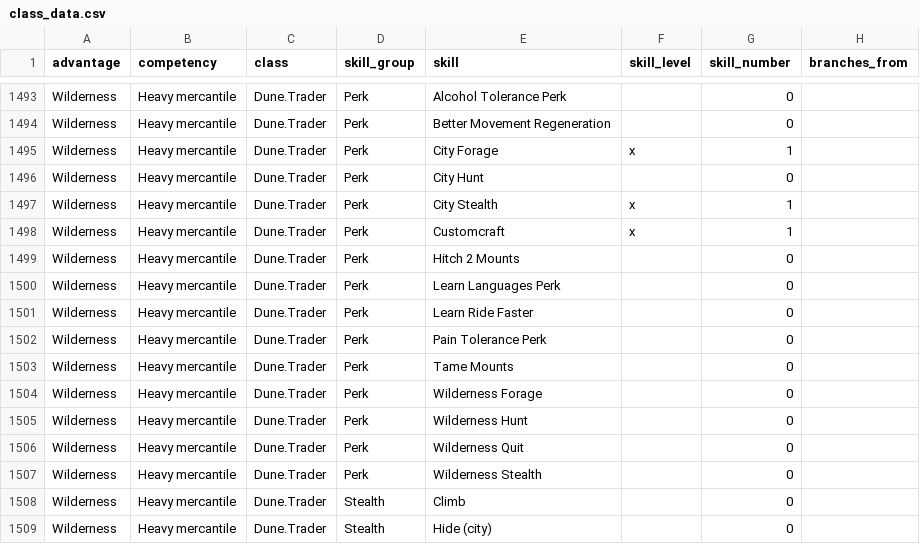
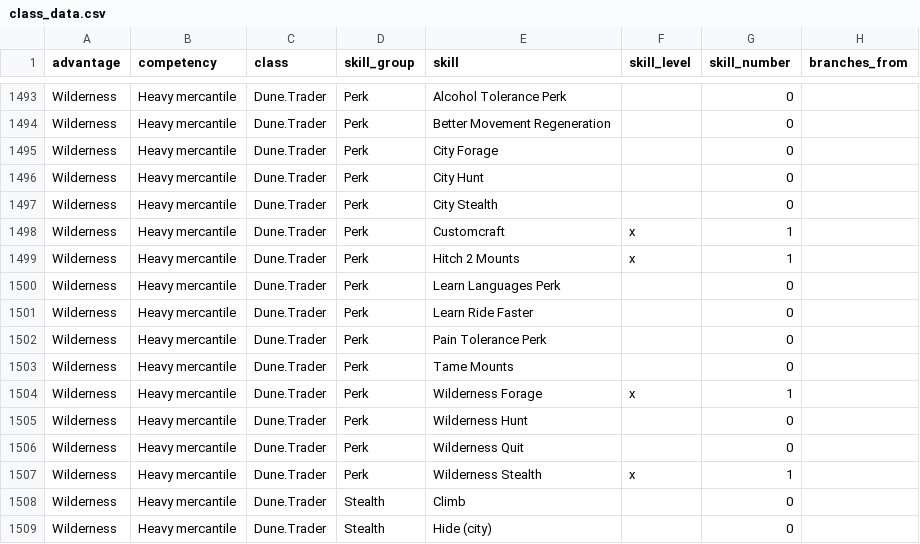
Before and after one commit to mdfx01/ArmageddonMUD, a CSV file: ShinySkillsGraph/class_data.csv, drawn as a sheet; only a part is shown, gaps mark what is left out.

Commit message:
Correct dune trader forage, stealth, and hitching

```diff
--- a/ShinySkillsGraph/class_data.csv
+++ b/ShinySkillsGraph/class_data.csv
@@ -1494,7 +1494,7 @@ Wilderness,Heavy mercantile,Dune.Trader,Perk,Alcohol Tolerance Perk,,0,
 Wilderness,Heavy mercantile,Dune.Trader,Perk,Better Movement Regeneration,,0,
-Wilderness,Heavy mercantile,Dune.Trader,Perk,City Forage,x,1,
+Wilderness,Heavy mercantile,Dune.Trader,Perk,City Forage,,0,
 Wilderness,Heavy mercantile,Dune.Trader,Perk,City Hunt,,0,
-Wilderness,Heavy mercantile,Dune.Trader,Perk,City Stealth,x,1,
+Wilderness,Heavy mercantile,Dune.Trader,Perk,City Stealth,,0,
 Wilderness,Heavy mercantile,Dune.Trader,Perk,Customcraft,x,1,
-Wilderness,Heavy mercantile,Dune.Trader,Perk,Hitch 2 Mounts,,0,
+Wilderness,Heavy mercantile,Dune.Trader,Perk,Hitch 2 Mounts,x,1,
 Wilderness,Heavy mercantile,Dune.Trader,Perk,Learn Languages Perk,,0,
@@ -1503,6 +1503,6 @@ Wilderness,Heavy mercantile,Dune.Trader,Perk,Pain Tolerance Perk,,0,
 Wilderness,Heavy mercantile,Dune.Trader,Perk,Tame Mounts,,0,
-Wilderness,Heavy mercantile,Dune.Trader,Perk,Wilderness Forage,,0,
+Wilderness,Heavy mercantile,Dune.Trader,Perk,Wilderness Forage,x,1,
 Wilderness,Heavy mercantile,Dune.Trader,Perk,Wilderness Hunt,,0,
 Wilderness,Heavy mercantile,Dune.Trader,Perk,Wilderness Quit,,0,
-Wilderness,Heavy mercantile,Dune.Trader,Perk,Wilderness Stealth,,0,
+Wilderness,Heavy mercantile,Dune.Trader,Perk,Wilderness Stealth,x,1,
 Wilderness,Heavy mercantile,Dune.Trader,Stealth,Climb,,0,
```
